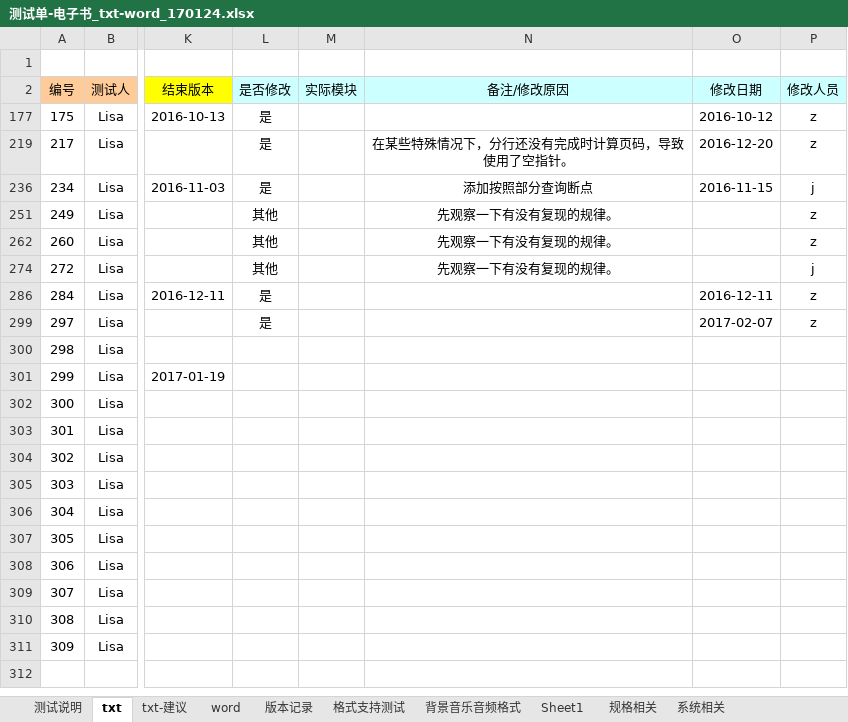
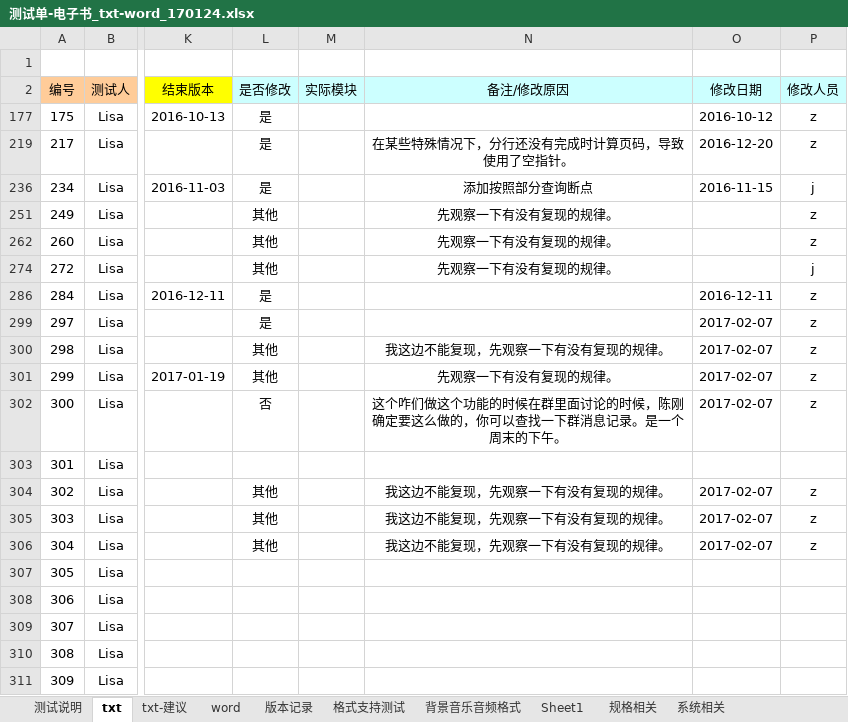
Before and after one commit to weizhiping/ebook, an Excel workbook: 测试单-电子书_txt-word_170124.xlsx, sheet txt, drawn as a sheet; only a part is shown, gaps mark what is left out; values as stored, in another font and other column widths than the file's, no borders; conditional formats not drawn; the diff names each change by its address in the sheet, - before the commit and + after, or states it on an @@ line.

Commit message:
回复bug单。

```diff
--- a/测试单-电子书_txt-word_170124.xlsx (sheet txt)
+++ b/测试单-电子书_txt-word_170124.xlsx (sheet txt)
-L300:L301 (是否修改): (empty)
+L300:L301 (是否修改): 其他
-N300 (备注/修改原因): (empty)
+N300 (备注/修改原因): 我这边不能复现，先观察一下有没有复现的规律。
-O300:O302 (修改日期): (empty)
+O300:O302 (修改日期): 2017-02-07
-P300:P302 (修改人员): (empty)
+P300:P302 (修改人员): z
-N301 (备注/修改原因): (empty)
+N301 (备注/修改原因): 先观察一下有没有复现的规律。
-L302 (是否修改): (empty)
+L302 (是否修改): 否
-N302 (备注/修改原因): (empty)
+N302 (备注/修改原因): 这个咋们做这个功能的时候在群里面讨论的时候，陈刚确定要这么做的，你可以查找一下群消息记录。是一个周末的下午。
-L304:L306 (是否修改): (empty)
+L304:L306 (是否修改): 其他
-N304:N306 (备注/修改原因): (empty)
+N304:N306 (备注/修改原因): 我这边不能复现，先观察一下有没有复现的规律。
-O304:O306 (修改日期): (empty)
+O304:O306 (修改日期): 2017-02-07
-P304:P306 (修改人员): (empty)
+P304:P306 (修改人员): z
```
